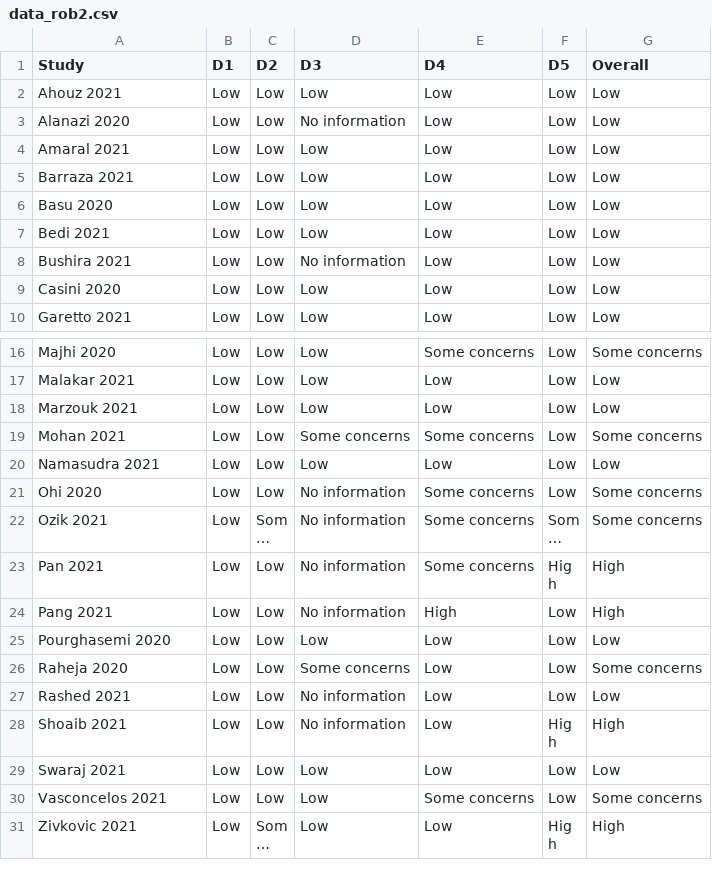
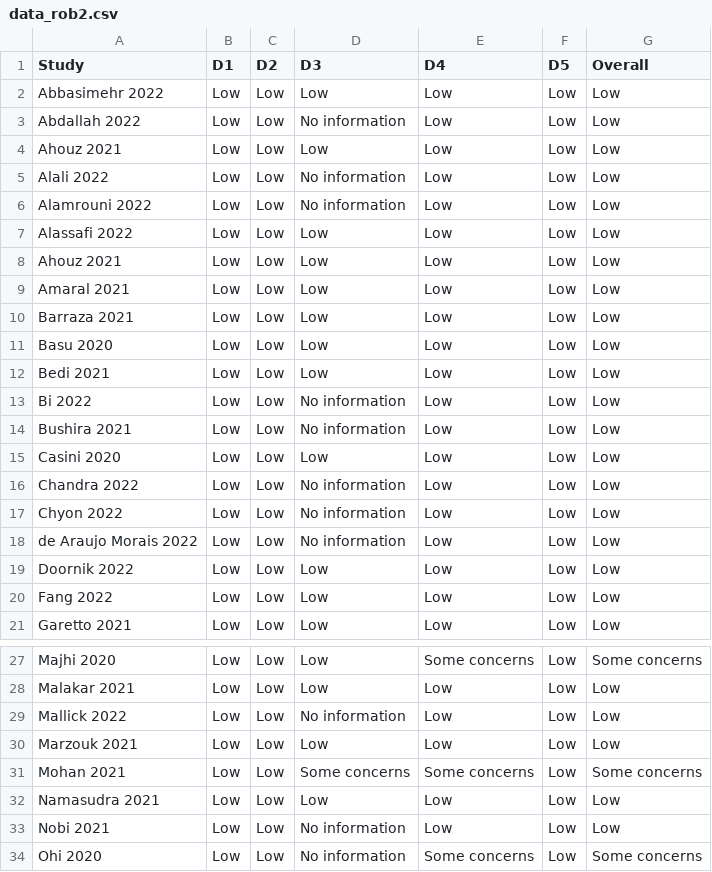
Before and after one commit to marcelopalermo/systematicreview1, a CSV file: RoB2.0/data_rob2.csv, drawn as a sheet; only a part is shown, gaps mark what is left out; the shorter side is filled out with more unchanged rows; long unchanged cells end in …; the diff covers the shown part only.

Commit message:
Add files via upload

```diff
--- a/RoB2.0/data_rob2.csv
+++ b/RoB2.0/data_rob2.csv
@@ -1,4 +1,9 @@
 "Study","D1","D2","D3","D4","D5","Overall"
+"Abbasimehr 2022","Low","Low","Low","Low","Low","Low"
+"Abdallah 2022","Low","Low","No information","Low","Low","Low"
 "Ahouz 2021","Low","Low","Low","Low","Low","Low"
-"Alanazi 2020","Low","Low","No information","Low","Low","Low"
+"Alali 2022","Low","Low","No information","Low","Low","Low"
+"Alamrouni 2022","Low","Low","No information","Low","Low","Low"
+"Alassafi 2022","Low","Low","Low","Low","Low","Low"
+"Ahouz 2021","Low","Low","Low","Low","Low","Low"
 "Amaral 2021","Low","Low","Low","Low","Low","Low"
@@ -7,4 +12,10 @@
 "Bedi 2021","Low","Low","Low","Low","Low","Low"
+"Bi 2022","Low","Low","No information","Low","Low","Low"
 "Bushira 2021","Low","Low","No information","Low","Low","Low"
 "Casini 2020","Low","Low","Low","Low","Low","Low"
+"Chandra 2022","Low","Low","No information","Low","Low","Low"
+"Chyon 2022","Low","Low","No information","Low","Low","Low"
+"de Araujo Morais 2022","Low","Low","No information","Low","Low","Low"
+"Doornik 2022","Low","Low","Low","Low","Low","Low"
+"Fang 2022","Low","Low","Low","Low","Low","Low"
 "Garetto 2021","Low","Low","Low","Low","Low","Low"
@@ -17,2 +28,3 @@
 "Malakar 2021","Low","Low","Low","Low","Low","Low"
+"Mallick 2022","Low","Low","No information","Low","Low","Low"
 "Marzouk 2021","Low","Low","Low","Low","Low","Low"
@@ -20,2 +32,3 @@
 "Namasudra 2021","Low","Low","Low","Low","Low","Low"
+"Nobi 2021","Low","Low","No information","Low","Low","Low"
 "Ohi 2020","Low","Low","No information","Some concerns","Low","Some concerns"
```
Also changed, not shown: 2 added rows elsewhere in this file.
